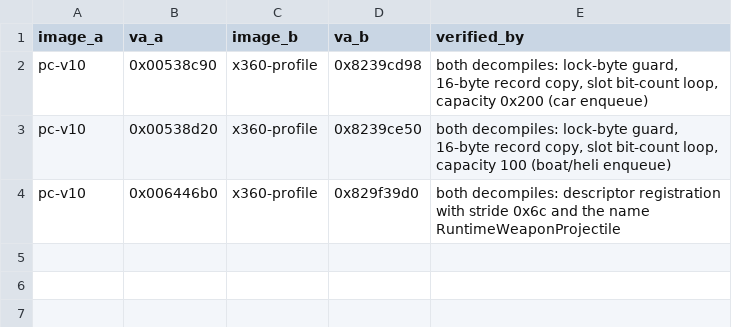
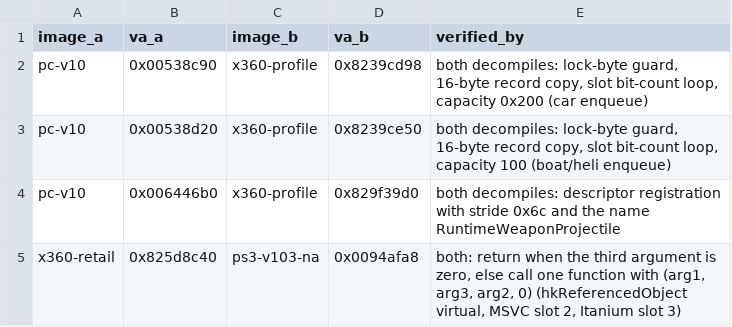
Before and after one commit to Mercenaries-Fan-Build/mercs2-wad-simulator, a TSV file: crates/mercs2_exemap/data/anchors.tsv, drawn as a sheet; the diff names each change by its address in the sheet, - before the commit and + after, or states it on an @@ line.

Commit message:
anchors.tsv: an Xbox 360 retail / PS3 v1.03 hkReferencedObject virtual verified by reading both
MSVC slot 2 (0x825d8c40) and Itanium slot 3 (0x0094afa8) both return when the third argument is zero and otherwise call one function with (arg1, arg3, arg2, 0).

54753622+headless-rebase@users.noreply.github.com

```diff
--- a/crates/mercs2_exemap/data/anchors.tsv
+++ b/crates/mercs2_exemap/data/anchors.tsv
+row 5: x360-retail | 0x825d8c40 | ps3-v103-na | 0x0094afa8 | both: return when the third argument is zero, else call one function with (arg1, arg3, arg2, 0) (hkReferencedObject virtual, MSVC slot 2, Itanium slot 3)
```
